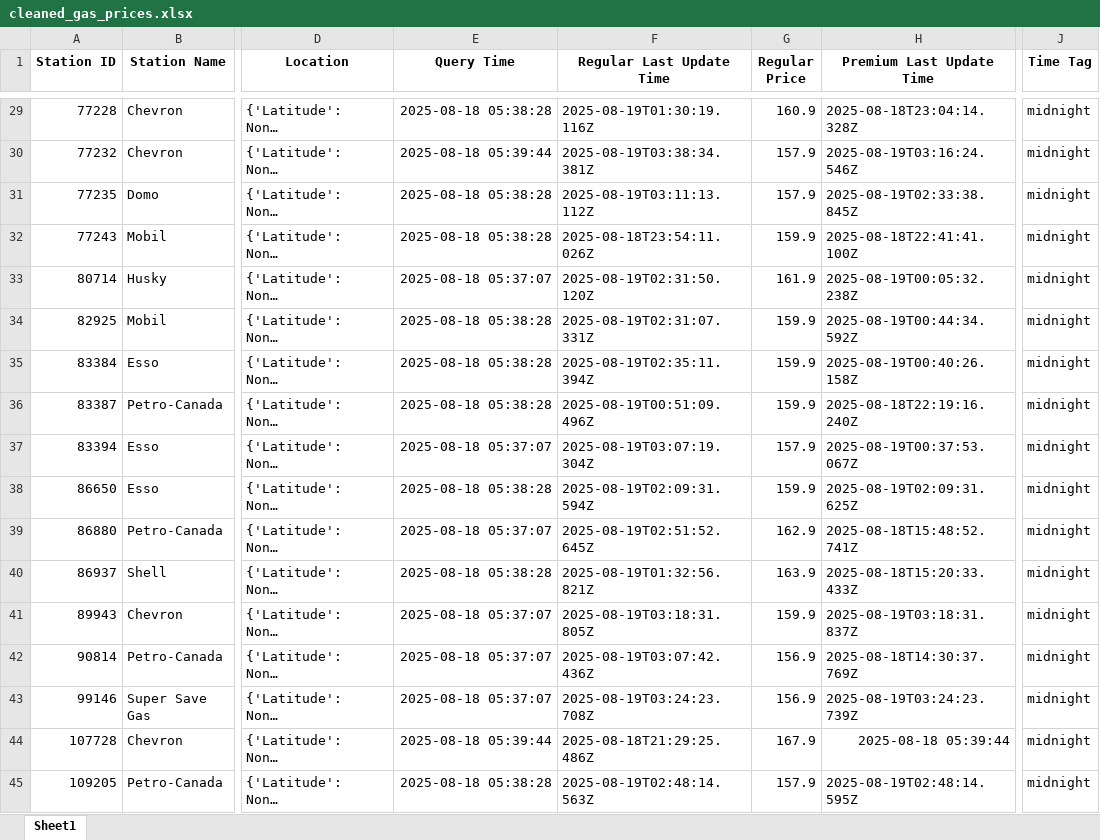
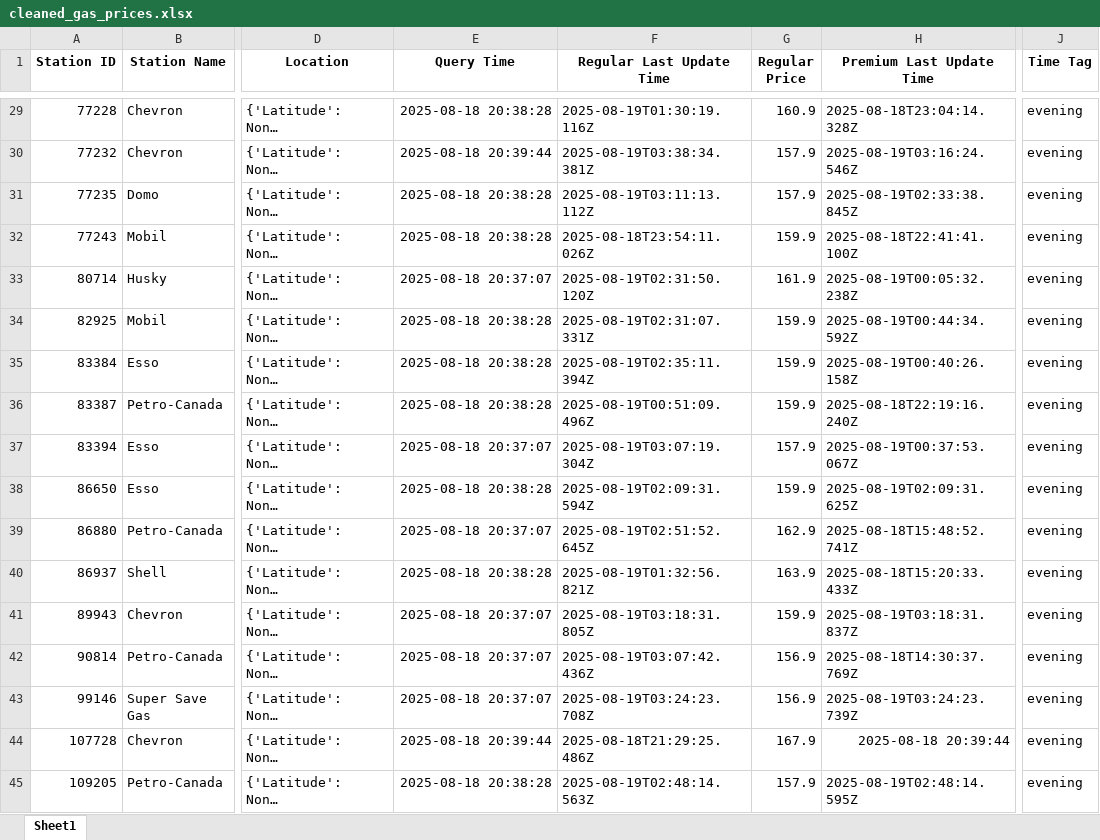
Before and after one commit to QAQ0701/GasPriceAnalysis, an Excel workbook: data/cleaned_gas_prices.xlsx, sheet Sheet1, drawn as a sheet; only a part is shown, gaps mark what is left out; long unchanged cells end in …; values as stored, in another font and other column widths than the file's, no borders; the diff covers the shown part only; the diff names each change by its address in the sheet, - before the commit and + after, or states it on an @@ line.

Commit message:
removed timezone adjustment to accomadate beijing time

```diff
--- a/data/cleaned_gas_prices.xlsx (sheet Sheet1)
+++ b/data/cleaned_gas_prices.xlsx (sheet Sheet1)
-E29 (Query Time): 2025-08-18 05:38:28
+E29 (Query Time): 2025-08-18 20:38:28
-J29:J45 (Time Tag): midnight
+J29:J45 (Time Tag): evening
-E30 (Query Time): 2025-08-18 05:39:44
+E30 (Query Time): 2025-08-18 20:39:44
-E31:E32 (Query Time): 2025-08-18 05:38:28
+E31:E32 (Query Time): 2025-08-18 20:38:28
-E33 (Query Time): 2025-08-18 05:37:07
+E33 (Query Time): 2025-08-18 20:37:07
-E34:E36 (Query Time): 2025-08-18 05:38:28
+E34:E36 (Query Time): 2025-08-18 20:38:28
-E37 (Query Time): 2025-08-18 05:37:07
+E37 (Query Time): 2025-08-18 20:37:07
-E38 (Query Time): 2025-08-18 05:38:28
+E38 (Query Time): 2025-08-18 20:38:28
-E39 (Query Time): 2025-08-18 05:37:07
+E39 (Query Time): 2025-08-18 20:37:07
-E40 (Query Time): 2025-08-18 05:38:28
+E40 (Query Time): 2025-08-18 20:38:28
-E41:E43 (Query Time): 2025-08-18 05:37:07
+E41:E43 (Query Time): 2025-08-18 20:37:07
-E44 (Query Time): 2025-08-18 05:39:44
+E44 (Query Time): 2025-08-18 20:39:44
-H44 (Premium Last Update Time): 2025-08-18 05:39:44
+H44 (Premium Last Update Time): 2025-08-18 20:39:44
-E45 (Query Time): 2025-08-18 05:38:28
+E45 (Query Time): 2025-08-18 20:38:28
```
Also changed, not shown: 54 edited cells elsewhere in this sheet, 1 other file.
